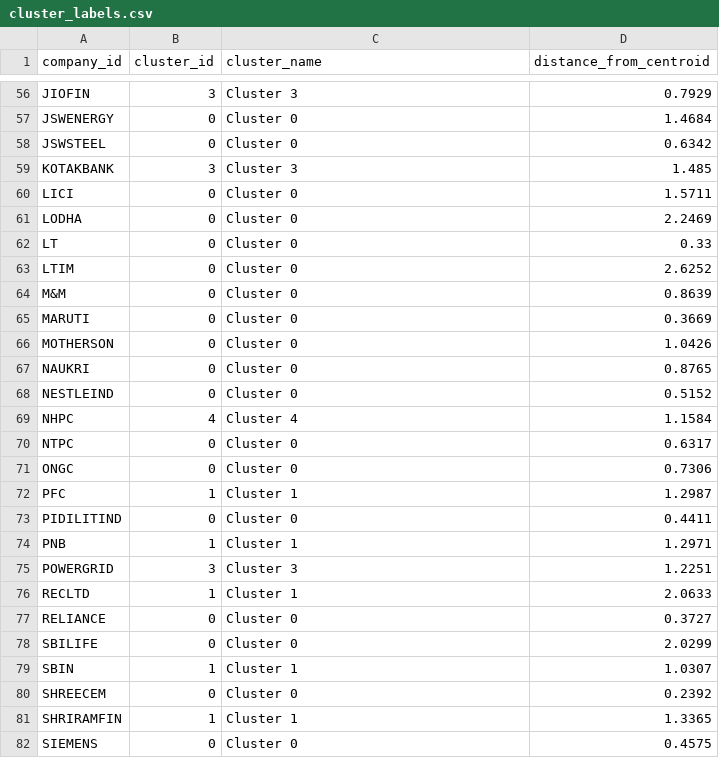
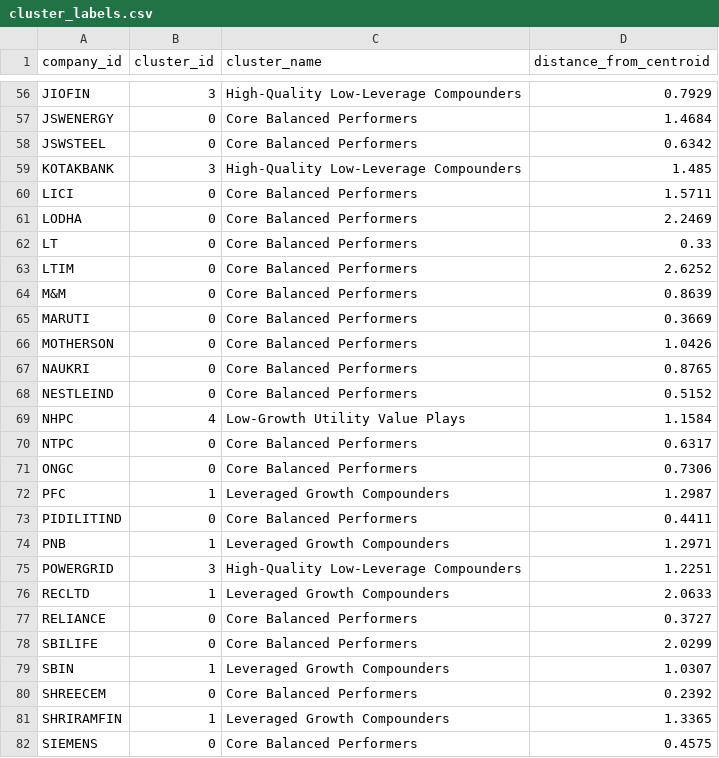
Before and after one commit to Abhishek-369V/N100-financial-intelligence-platform, a CSV file: output/cluster_labels.csv, drawn as a sheet; only a part is shown, gaps mark what is left out; the diff covers the shown part only; the diff names each change by its address in the sheet, - before the commit and + after, or states it on an @@ line.

Commit message:
feat(analytics/cluster_profiling): Day 37 - Cluster naming, correlation heatmap, outliers, portfolio stats
- Assigned real descriptive cluster names from actual per-cluster medians, replacing Day 36's 'Cluster N' placeholders.
- correlation_heatmap.png: 10 core KPIs, seaborn annotated. ROE/Asset Turnover at 0.96 checked against INDIGO-outlier distortion - correlation gets STRONGER without INDIGO (0.98), consistent with the DuPont identity.
- outlier_report.csv: sector-relative Z-score used over portfolio-wide to prevent cross-sector margin distortion. 7 flagged.
- portfolio_stats.csv: P10-P90/Mean/Std for 10 KPIs across 92 companies.

Verified: cluster_labels.csv rewritten with real names (57/16/15/2/2 sizes match exactly), heatmap renders clean, 7 sector-relative outliers flagged and verified (BAJAJHLDNG's margin confirmed as a holding-company effect).

```diff
--- a/output/cluster_labels.csv
+++ b/output/cluster_labels.csv
-C56 (cluster_name): Cluster 3
+C56 (cluster_name): High-Quality Low-Leverage Compounders
-C57:C58 (cluster_name): Cluster 0
+C57:C58 (cluster_name): Core Balanced Performers
-C59 (cluster_name): Cluster 3
+C59 (cluster_name): High-Quality Low-Leverage Compounders
-C60:C68 (cluster_name): Cluster 0
+C60:C68 (cluster_name): Core Balanced Performers
-C69 (cluster_name): Cluster 4
+C69 (cluster_name): Low-Growth Utility Value Plays
-C70:C71 (cluster_name): Cluster 0
+C70:C71 (cluster_name): Core Balanced Performers
-C72 (cluster_name): Cluster 1
+C72 (cluster_name): Leveraged Growth Compounders
-C73 (cluster_name): Cluster 0
+C73 (cluster_name): Core Balanced Performers
-C74 (cluster_name): Cluster 1
+C74 (cluster_name): Leveraged Growth Compounders
-C75 (cluster_name): Cluster 3
+C75 (cluster_name): High-Quality Low-Leverage Compounders
-C76 (cluster_name): Cluster 1
+C76 (cluster_name): Leveraged Growth Compounders
-C77:C78 (cluster_name): Cluster 0
+C77:C78 (cluster_name): Core Balanced Performers
-C79 (cluster_name): Cluster 1
+C79 (cluster_name): Leveraged Growth Compounders
-C80 (cluster_name): Cluster 0
+C80 (cluster_name): Core Balanced Performers
-C81 (cluster_name): Cluster 1
+C81 (cluster_name): Leveraged Growth Compounders
-C82 (cluster_name): Cluster 0
+C82 (cluster_name): Core Balanced Performers
```
Also changed, not shown: 65 edited cells elsewhere in this file, 4 other files.
